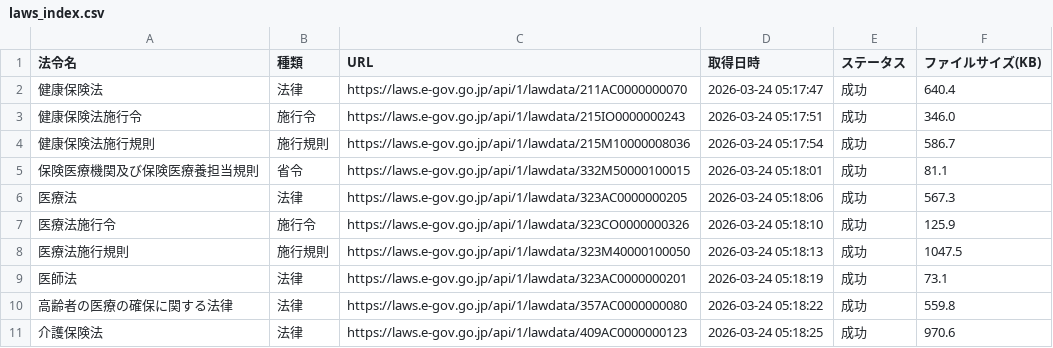
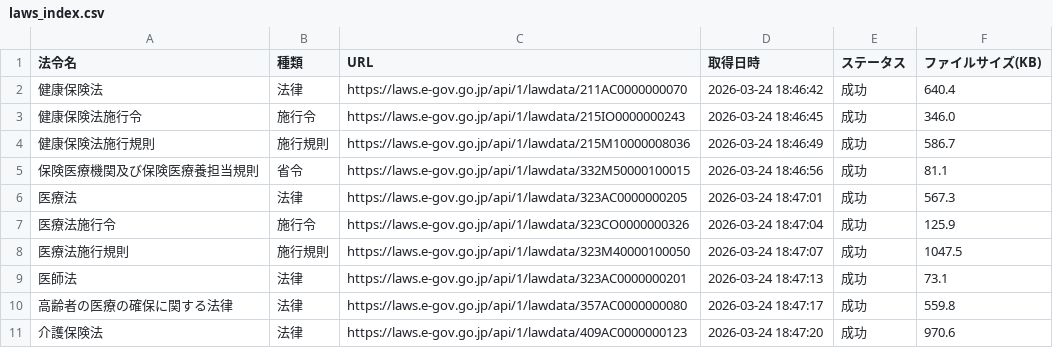
Before and after one commit to yuki0717-hub/shinryouhoshu-download-tool, a CSV file: output/ai-hourei-db/data/laws_index.csv, drawn as a sheet.

```diff
--- a/output/ai-hourei-db/data/laws_index.csv
+++ b/output/ai-hourei-db/data/laws_index.csv
@@ -1,11 +1,11 @@
 法令名,種類,URL,取得日時,ステータス,ファイルサイズ(KB)
-健康保険法,法律,https://laws.e-gov.go.jp/api/1/lawdata/211AC0000000070,2026-03-24 05:17:47,成功,640.4
-健康保険法施行令,施行令,https://laws.e-gov.go.jp/api/1/lawdata/215IO0000000243,2026-03-24 05:17:51,成功,346.0
-健康保険法施行規則,施行規則,https://laws.e-gov.go.jp/api/1/lawdata/215M10000008036,2026-03-24 05:17:54,成功,586.7
-保険医療機関及び保険医療養担当規則,省令,https://laws.e-gov.go.jp/api/1/lawdata/332M50000100015,2026-03-24 05:18:01,成功,81.1
-医療法,法律,https://laws.e-gov.go.jp/api/1/lawdata/323AC0000000205,2026-03-24 05:18:06,成功,567.3
-医療法施行令,施行令,https://laws.e-gov.go.jp/api/1/lawdata/323CO0000000326,2026-03-24 05:18:10,成功,125.9
-医療法施行規則,施行規則,https://laws.e-gov.go.jp/api/1/lawdata/323M40000100050,2026-03-24 05:18:13,成功,1047.5
-医師法,法律,https://laws.e-gov.go.jp/api/1/lawdata/323AC0000000201,2026-03-24 05:18:19,成功,73.1
-高齢者の医療の確保に関する法律,法律,https://laws.e-gov.go.jp/api/1/lawdata/357AC0000000080,2026-03-24 05:18:22,成功,559.8
-介護保険法,法律,https://laws.e-gov.go.jp/api/1/lawdata/409AC0000000123,2026-03-24 05:18:25,成功,970.6
+健康保険法,法律,https://laws.e-gov.go.jp/api/1/lawdata/211AC0000000070,2026-03-24 18:46:42,成功,640.4
+健康保険法施行令,施行令,https://laws.e-gov.go.jp/api/1/lawdata/215IO0000000243,2026-03-24 18:46:45,成功,346.0
+健康保険法施行規則,施行規則,https://laws.e-gov.go.jp/api/1/lawdata/215M10000008036,2026-03-24 18:46:49,成功,586.7
+保険医療機関及び保険医療養担当規則,省令,https://laws.e-gov.go.jp/api/1/lawdata/332M50000100015,2026-03-24 18:46:56,成功,81.1
+医療法,法律,https://laws.e-gov.go.jp/api/1/lawdata/323AC0000000205,2026-03-24 18:47:01,成功,567.3
+医療法施行令,施行令,https://laws.e-gov.go.jp/api/1/lawdata/323CO0000000326,2026-03-24 18:47:04,成功,125.9
+医療法施行規則,施行規則,https://laws.e-gov.go.jp/api/1/lawdata/323M40000100050,2026-03-24 18:47:07,成功,1047.5
+医師法,法律,https://laws.e-gov.go.jp/api/1/lawdata/323AC0000000201,2026-03-24 18:47:13,成功,73.1
+高齢者の医療の確保に関する法律,法律,https://laws.e-gov.go.jp/api/1/lawdata/357AC0000000080,2026-03-24 18:47:17,成功,559.8
+介護保険法,法律,https://laws.e-gov.go.jp/api/1/lawdata/409AC0000000123,2026-03-24 18:47:20,成功,970.6
```
Also changed, not shown: output/ai-shinryou-db/data/comprehensive_index.csv, output/ai-shinryou-db/data/files_list.csv, 49 other files.
